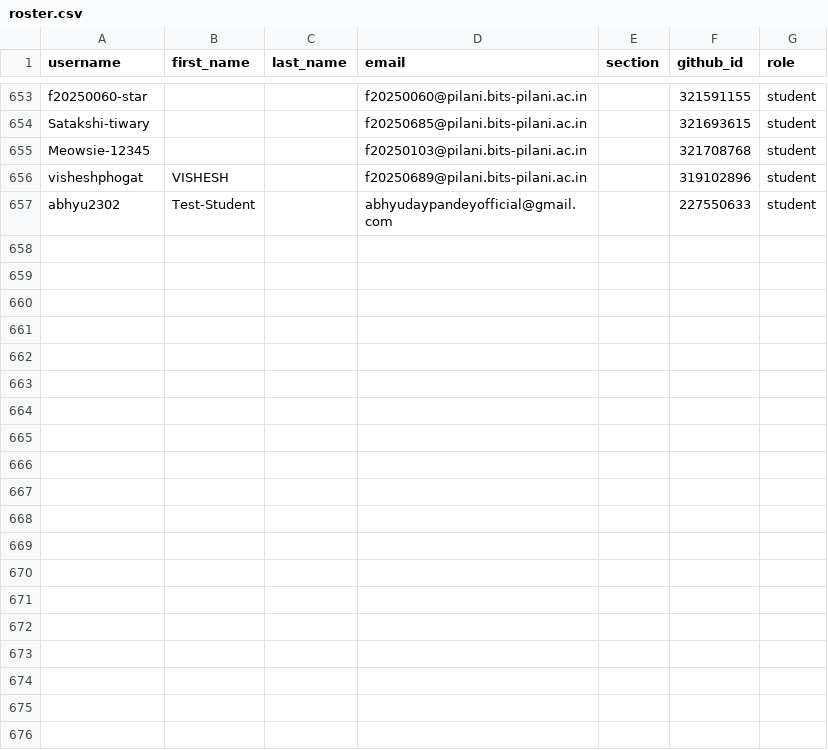
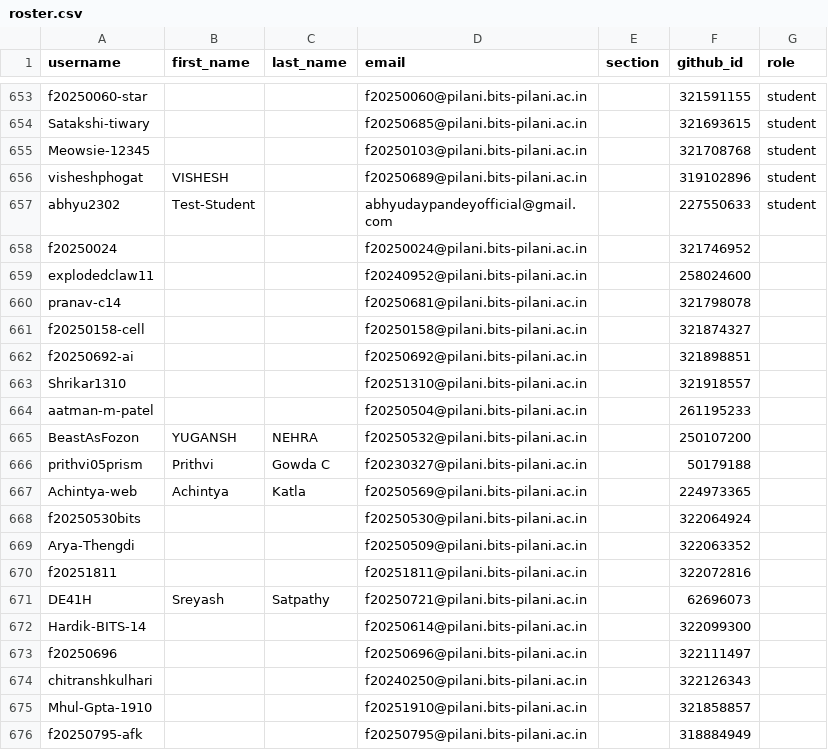
Before and after one commit to f2152026/classroom50, a CSV file: f215-digital-design/roster.csv, drawn as a sheet; only a part is shown, gaps mark what is left out; the diff covers the shown part only; the diff names each change by its address in the sheet, - before the commit and + after, or states it on an @@ line.

Commit message:
[Classroom 50] Add 33 student s: f215-digital-design

```diff
--- a/f215-digital-design/roster.csv
+++ b/f215-digital-design/roster.csv
+row 658: f20250024 |  |  | f20250024@pilani.bits-pilani.ac.in |  | 321746952
+row 659: explodedclaw11 |  |  | f20240952@pilani.bits-pilani.ac.in |  | 258024600
+row 660: pranav-c14 |  |  | f20250681@pilani.bits-pilani.ac.in |  | 321798078
+row 661: f20250158-cell |  |  | f20250158@pilani.bits-pilani.ac.in |  | 321874327
+row 662: f20250692-ai |  |  | f20250692@pilani.bits-pilani.ac.in |  | 321898851
+row 663: Shrikar1310 |  |  | f20251310@pilani.bits-pilani.ac.in |  | 321918557
+row 664: aatman-m-patel |  |  | f20250504@pilani.bits-pilani.ac.in |  | 261195233
+row 665: BeastAsFozon | YUGANSH | NEHRA | f20250532@pilani.bits-pilani.ac.in |  | 250107200
+row 666: prithvi05prism | Prithvi | Gowda C | f20230327@pilani.bits-pilani.ac.in |  | 50179188
+row 667: Achintya-web | Achintya | Katla | f20250569@pilani.bits-pilani.ac.in |  | 224973365
+row 668: f20250530bits |  |  | f20250530@pilani.bits-pilani.ac.in |  | 322064924
+row 669: Arya-Thengdi |  |  | f20250509@pilani.bits-pilani.ac.in |  | 322063352
+row 670: f20251811 |  |  | f20251811@pilani.bits-pilani.ac.in |  | 322072816
+row 671: DE41H | Sreyash | Satpathy | f20250721@pilani.bits-pilani.ac.in |  | 62696073
+row 672: Hardik-BITS-14 |  |  | f20250614@pilani.bits-pilani.ac.in |  | 322099300
+row 673: f20250696 |  |  | f20250696@pilani.bits-pilani.ac.in |  | 322111497
+row 674: chitranshkulhari |  |  | f20240250@pilani.bits-pilani.ac.in |  | 322126343
+row 675: Mhul-Gpta-1910 |  |  | f20251910@pilani.bits-pilani.ac.in |  | 321858857
+row 676: f20250795-afk |  |  | f20250795@pilani.bits-pilani.ac.in |  | 318884949
```
Also changed, not shown: 14 added rows elsewhere in this file.
